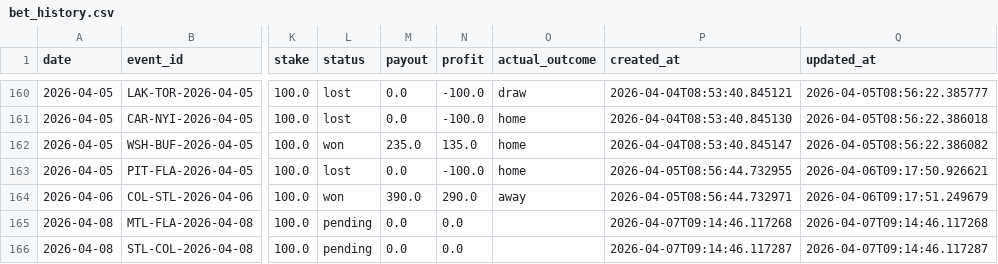
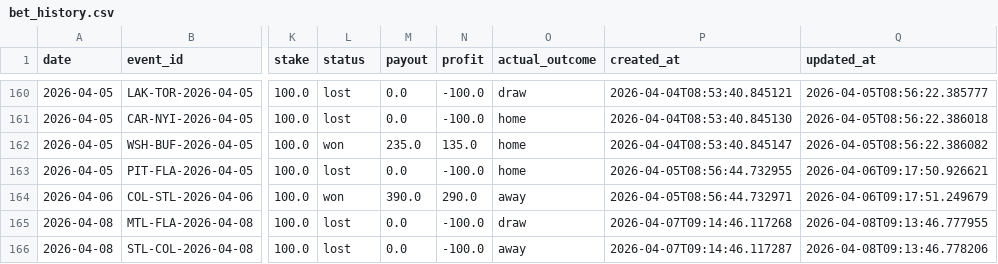
Before and after one commit to egeiran/NHL-ML-Prediction-Model, a CSV file: NHL/data/bet_history.csv, drawn as a sheet; only a part is shown, gaps mark what is left out; the diff names each change by its address in the sheet, - before the commit and + after, or states it on an @@ line.

```diff
--- a/NHL/data/bet_history.csv
+++ b/NHL/data/bet_history.csv
-L165:L166 (status): pending
+L165:L166 (status): lost
-N165:N166 (profit): 0.0
+N165:N166 (profit): -100.0
-O165 (actual_outcome): (empty)
+O165 (actual_outcome): draw
-Q165 (updated_at): 2026-04-07T09:14:46.117268
+Q165 (updated_at): 2026-04-08T09:13:46.777955
-O166 (actual_outcome): (empty)
+O166 (actual_outcome): away
-Q166 (updated_at): 2026-04-07T09:14:46.117287
+Q166 (updated_at): 2026-04-08T09:13:46.778206
```
Also changed, not shown: NHL/data/bet_below_threshold.csv, 2 other files.
